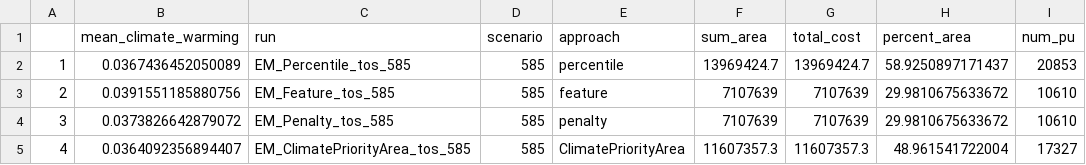
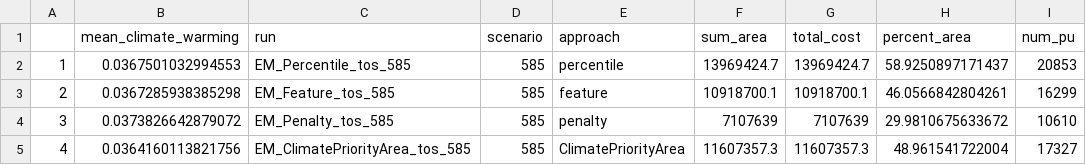
Before and after one commit to SnBuenafe/ClimateSmart_SPFramework, a CSV file: Output/summary/ApproachTheme_tos_Summary.csv, drawn as a sheet.

```diff
--- a/Output/summary/ApproachTheme_tos_Summary.csv
+++ b/Output/summary/ApproachTheme_tos_Summary.csv
@@ -1,5 +1,5 @@
 "","mean_climate_warming","run","scenario","approach","sum_area","total_cost","percent_area","num_pu"
-"1",0.0367436452050089,"EM_Percentile_tos_585","585","percentile",13969424.7,13969424.7,58.9250897171437,20853
-"2",0.0391551185880756,"EM_Feature_tos_585","585","feature",7107639,7107639,29.9810675633672,10610
+"1",0.0367501032994553,"EM_Percentile_tos_585","585","percentile",13969424.7,13969424.7,58.9250897171437,20853
+"2",0.0367285938385298,"EM_Feature_tos_585","585","feature",10918700.1,10918700.1,46.0566842804261,16299
 "3",0.0373826642879072,"EM_Penalty_tos_585","585","penalty",7107639,7107639,29.9810675633672,10610
-"4",0.0364092356894407,"EM_ClimatePriorityArea_tos_585","585","ClimatePriorityArea",11607357.3,11607357.3,48.961541722004,17327
+"4",0.0364160113821756,"EM_ClimatePriorityArea_tos_585","585","ClimatePriorityArea",11607357.3,11607357.3,48.961541722004,17327
```
Also changed, not shown: Output/summary/ApproachTheme_tos_FeatureRepresentation.csv, 14 other files.
